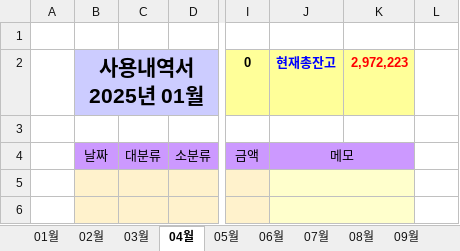
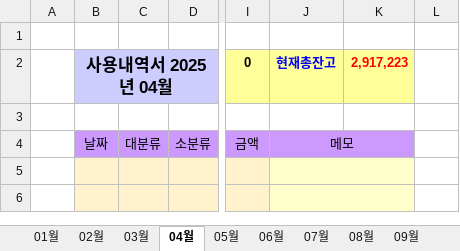
Before and after one commit to jikji35/terra-1, an Excel workbook: book/[[ 입출금 내역서 ]]/gagebu.xlsx, sheet 04월, drawn as a sheet; only a part is shown, gaps mark what is left out; values as stored, in another font and other column widths than the file's, no borders; charts and pictures not drawn; the diff names each change by its address in the sheet, - before the commit and + after, or states it on an @@ line.

```diff
--- a/book/[[ 입출금 내역서 ]]/gagebu.xlsx (sheet 04월)
+++ b/book/[[ 입출금 내역서 ]]/gagebu.xlsx (sheet 04월)
-B2: 사용내역서 2025년 01월
+B2: 사용내역서 2025년 04월
@@ B2 text size: smaller @@
-K2: 2,972,223
+K2: 2,917,223
```
Also changed, not shown: sheet 01월, sheet 03월, sheet 05월, sheet 06월, sheet 07월, sheet 08월, 5 more sheets, other sheet tabs, formulas that keep their value, charts or pictures, book/[[ 입출금 내역서 ]]/구글스프레드시트 파일/gagebu.xlsx, 15 other files.
